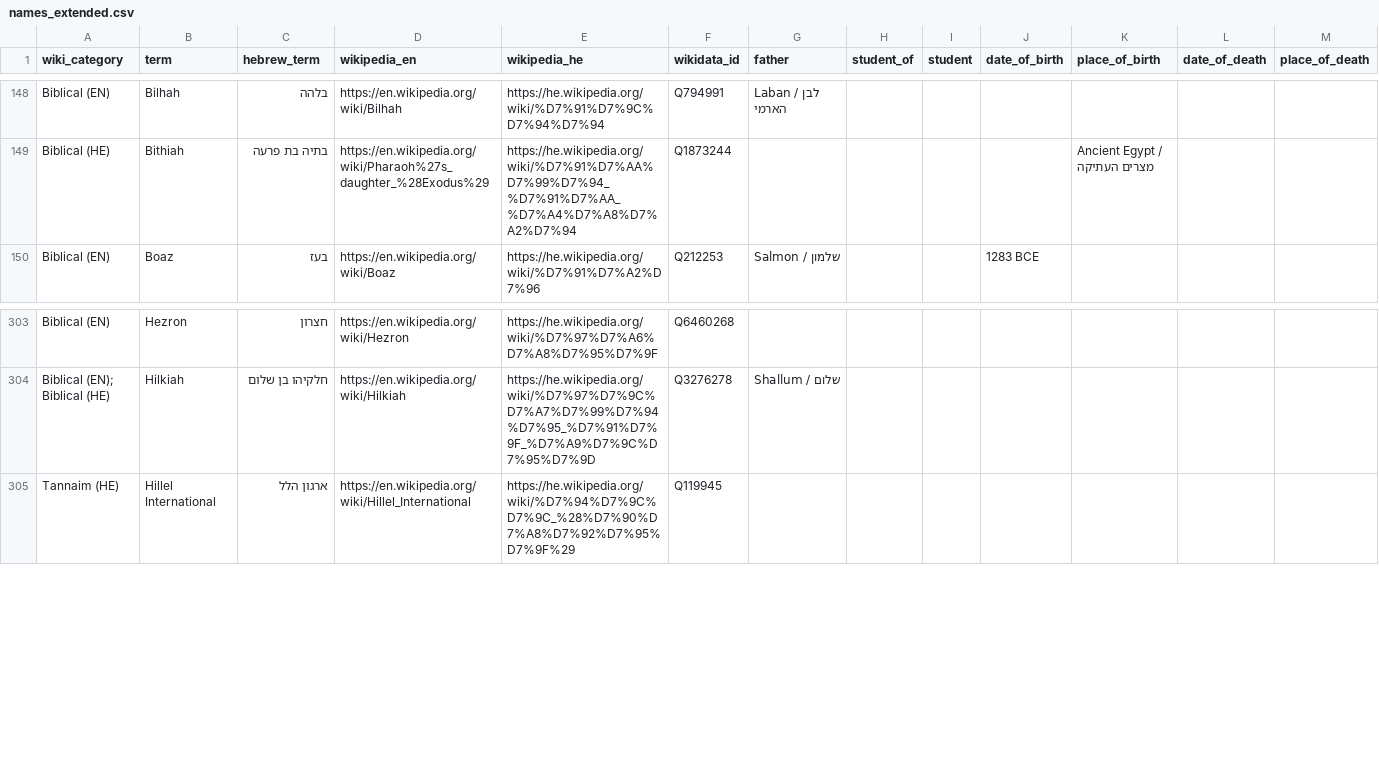
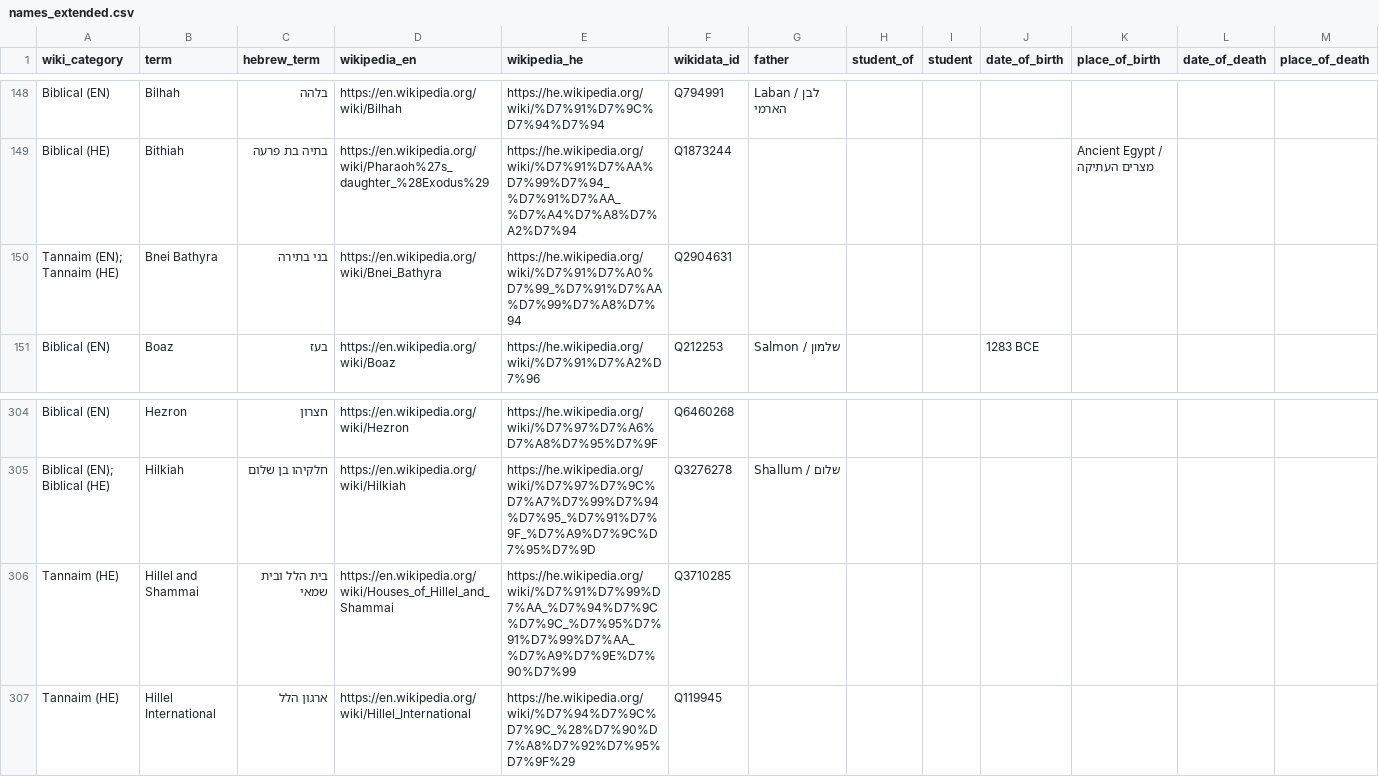
Before and after one commit to EzraBrand/jewish-figures-index, a CSV file: names_extended.csv, drawn as a sheet; only a part is shown, gaps mark what is left out.

Commit message:
Add MIT LICENSE, trim README, narrow non-name filter
- LICENSE: standard MIT, copyright Ezra Brandt 2026.
- README: drop the regeneration/scope-tuning/rate-limit sections;
  fix the license attribution line; remove the inaccurate
  "schools / dynasties / collectives" exclusion bullet.
- scrape.py: drop the ^Beit and ^Bnei regex patterns — they were
  catching legitimate Tannaitic collective names (Bnei Bathyra,
  Hillel and Shammai). Replace with explicit entries for the two
  actual modern non-people that should still be filtered:
  Beit Gamliel (an Israeli moshav) and Bnei Akiva (a modern
  religious-Zionist youth movement).
- names_extended.csv / index.html: regenerated (917 rows).

```diff
--- a/names_extended.csv
+++ b/names_extended.csv
@@ -149,2 +149,3 @@ Biblical (EN),Bilhah,בלהה,https://en.wikipedia.org/wiki/Bilhah,https://he.wi
 Biblical (HE),Bithiah,בתיה בת פרעה,https://en.wikipedia.org/wiki/Pharaoh%27s_daughter_%28Exodus%29,https://he.wikipedia.org/wiki/%D7%91%D7%AA%D7%99%D7%94_%D7%91%D7%AA_%D7%A4%D7%A8%D7%A2%D7%94,Q1873244,,,,,Ancient Egypt / מצרים העתיקה,,
+Tannaim (EN); Tannaim (HE),Bnei Bathyra,בני בתירה,https://en.wikipedia.org/wiki/Bnei_Bathyra,https://he.wikipedia.org/wiki/%D7%91%D7%A0%D7%99_%D7%91%D7%AA%D7%99%D7%A8%D7%94,Q2904631,,,,,,,
 Biblical (EN),Boaz,בעז,https://en.wikipedia.org/wiki/Boaz,https://he.wikipedia.org/wiki/%D7%91%D7%A2%D7%96,Q212253,Salmon / שלמון,,,1283 BCE,,,
@@ -304,2 +305,3 @@ Biblical (EN),Hezron,חצרון,https://en.wikipedia.org/wiki/Hezron,https://he.
 Biblical (EN); Biblical (HE),Hilkiah,חלקיהו בן שלום,https://en.wikipedia.org/wiki/Hilkiah,https://he.wikipedia.org/wiki/%D7%97%D7%9C%D7%A7%D7%99%D7%94%D7%95_%D7%91%D7%9F_%D7%A9%D7%9C%D7%95%D7%9D,Q3276278,Shallum / שלום,,,,,,
+Tannaim (HE),Hillel and Shammai,בית הלל ובית שמאי,https://en.wikipedia.org/wiki/Houses_of_Hillel_and_Shammai,https://he.wikipedia.org/wiki/%D7%91%D7%99%D7%AA_%D7%94%D7%9C%D7%9C_%D7%95%D7%91%D7%99%D7%AA_%D7%A9%D7%9E%D7%90%D7%99,Q3710285,,,,,,,
 Tannaim (HE),Hillel International,ארגון הלל,https://en.wikipedia.org/wiki/Hillel_International,https://he.wikipedia.org/wiki/%D7%94%D7%9C%D7%9C_%28%D7%90%D7%A8%D7%92%D7%95%D7%9F%29,Q119945,,,,,,,
```
Also changed, not shown: 4 other files.
